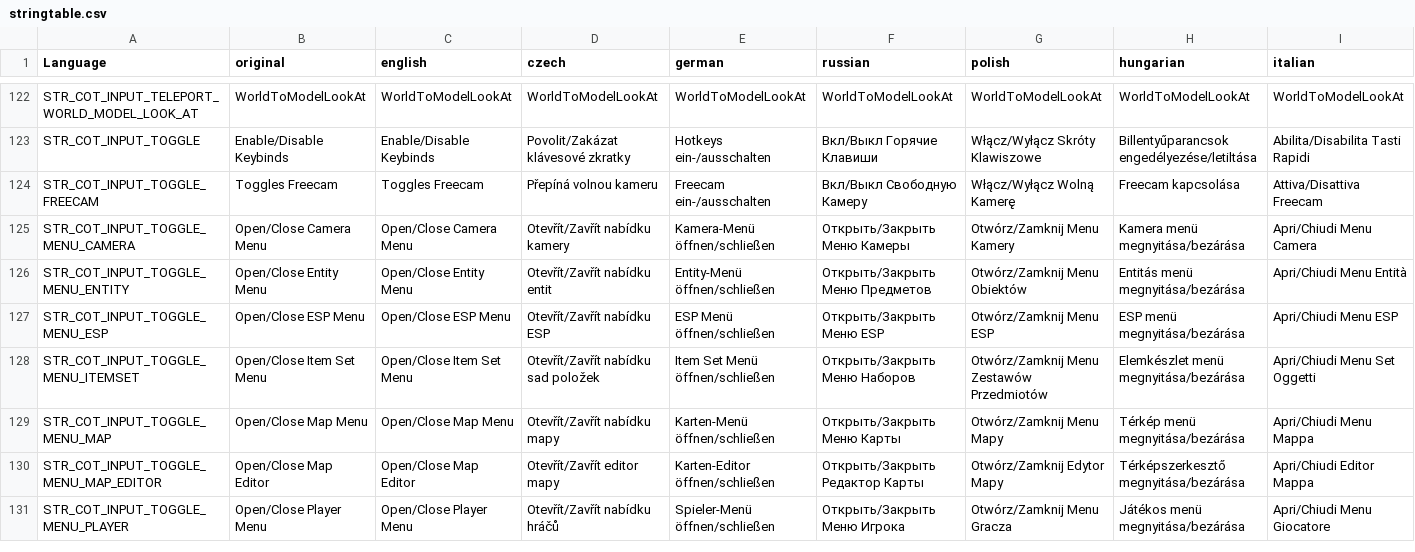
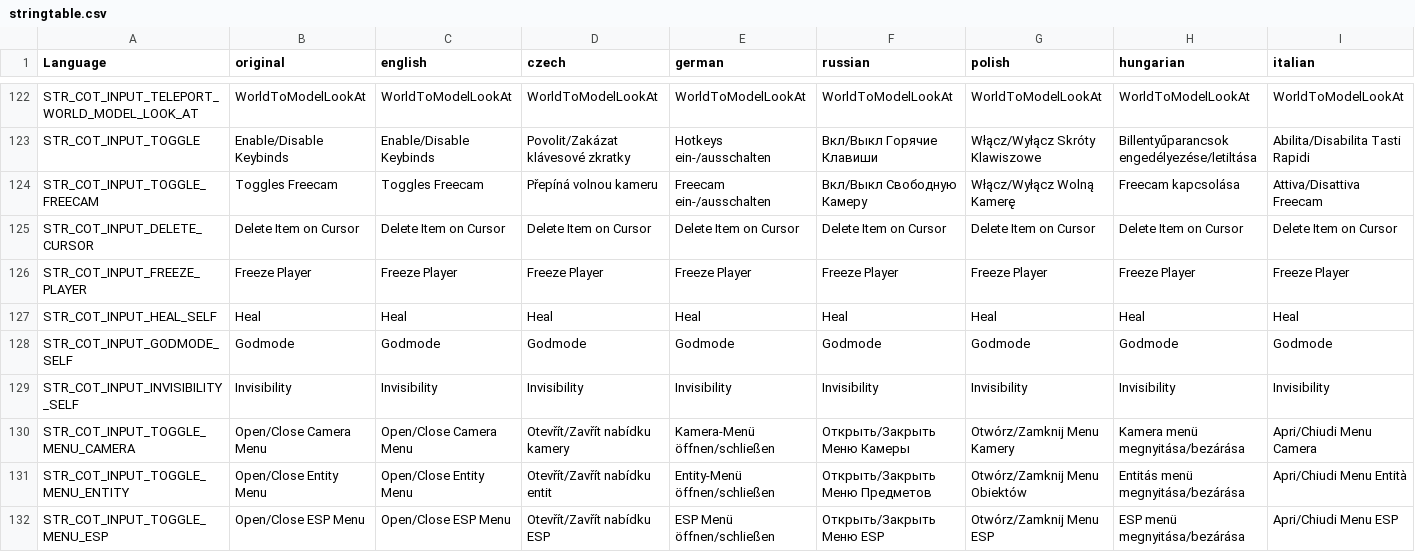
Before and after one commit to Jacob-Mango/DayZ-CommunityOnlineTools, a CSV file: JM/COT/languagecore/stringtable.csv, drawn as a sheet; only a part is shown, gaps mark what is left out; the shorter side is filled out with more unchanged rows; rows hold the shown columns only; the diff names each change by its address in the sheet, - before the commit and + after, or states it on an @@ line.

Commit message:
Added optional invisibility keybind

```diff
--- a/JM/COT/languagecore/stringtable.csv
+++ b/JM/COT/languagecore/stringtable.csv
+row 125: STR_COT_INPUT_DELETE_CURSOR | Delete Item on Cursor | Delete Item on Cursor | Delete Item on Cursor | Delete Item on Cursor | Delete Item on Cursor | Delete Item on Cursor | Delete Item on Cursor | Delete Item on Cursor
+row 126: STR_COT_INPUT_FREEZE_PLAYER | Freeze Player | Freeze Player | Freeze Player | Freeze Player | Freeze Player | Freeze Player | Freeze Player | Freeze Player
+row 127: STR_COT_INPUT_HEAL_SELF | Heal | Heal | Heal | Heal | Heal | Heal | Heal | Heal
+row 128: STR_COT_INPUT_GODMODE_SELF | Godmode | Godmode | Godmode | Godmode | Godmode | Godmode | Godmode | Godmode
+row 129: STR_COT_INPUT_INVISIBILITY_SELF | Invisibility | Invisibility | Invisibility | Invisibility | Invisibility | Invisibility | Invisibility | Invisibility
```
Also changed, not shown: 2 other files.
